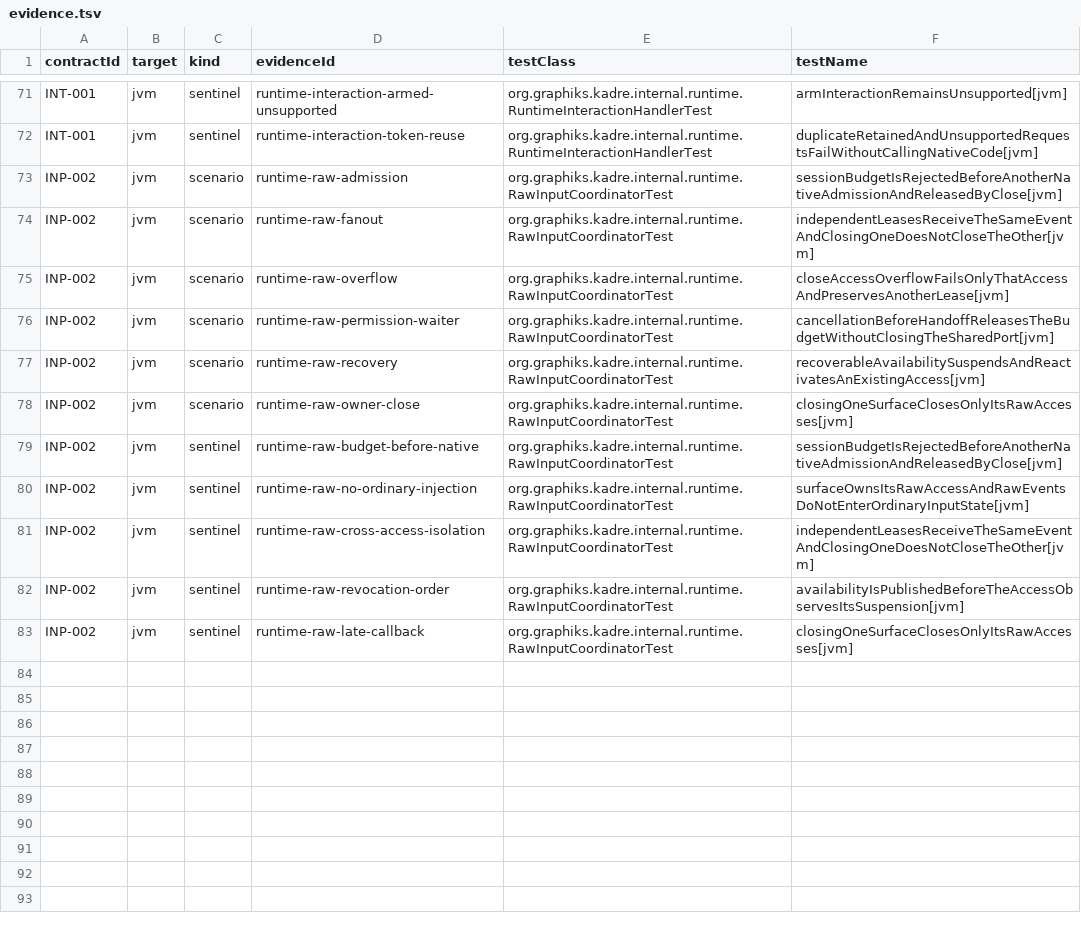
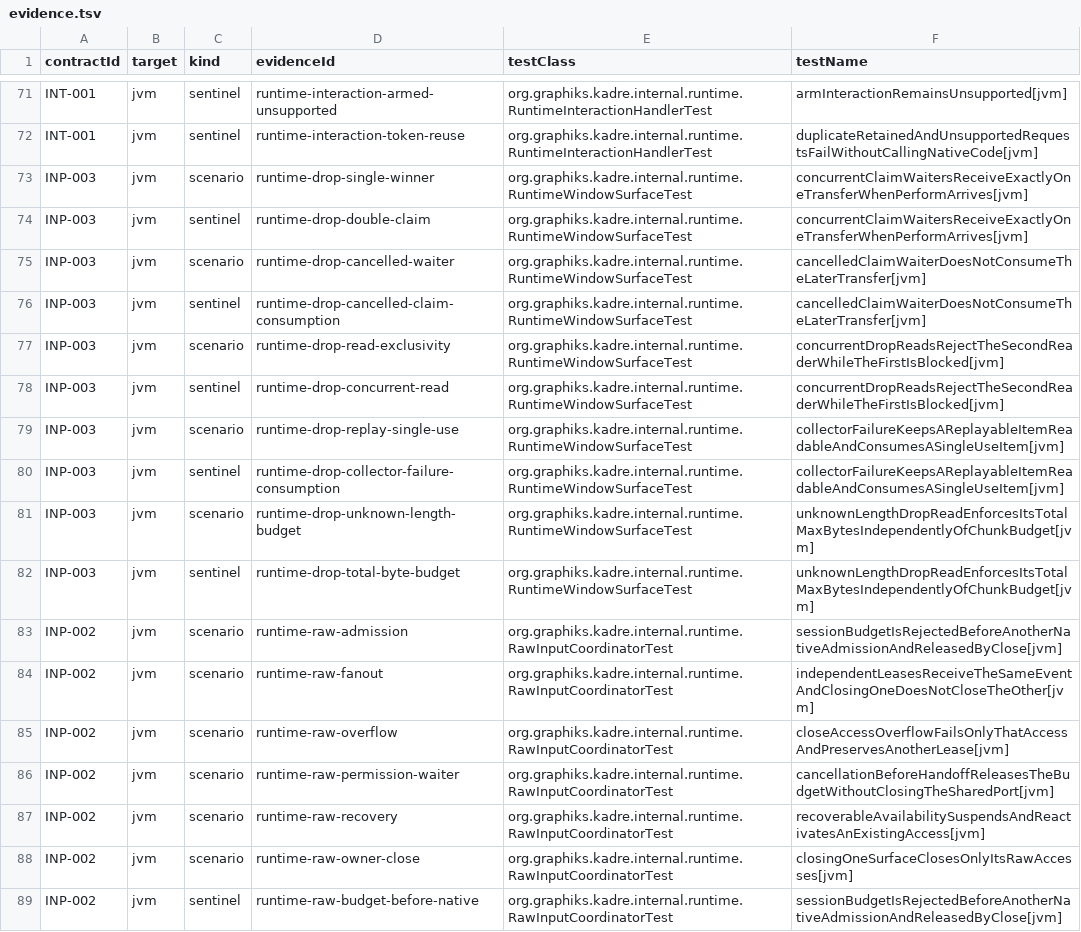
Before and after one commit to ygdrasil-io/poc-koreos, a TSV file: kadre/runtime/contracts/evidence.tsv, drawn as a sheet; only a part is shown, gaps mark what is left out; the shorter side is filled out with more unchanged rows; the diff names each change by its address in the sheet, - before the commit and + after, or states it on an @@ line.

Commit message:
feat(contracts): activate appkit drop evidence (#370)
* test(appkit): prove native drop destination routing

* feat(contracts): activate appkit drop evidence

* test(web): synchronize durable quarantine signal

```diff
--- a/kadre/runtime/contracts/evidence.tsv
+++ b/kadre/runtime/contracts/evidence.tsv
+row 73: INP-003 | jvm | scenario | runtime-drop-single-winner | org.graphiks.kadre.internal.runtime.RuntimeWindowSurfaceTest | concurrentClaimWaitersReceiveExactlyOneTransferWhenPerformArrives[jvm]
+row 74: INP-003 | jvm | sentinel | runtime-drop-double-claim | org.graphiks.kadre.internal.runtime.RuntimeWindowSurfaceTest | concurrentClaimWaitersReceiveExactlyOneTransferWhenPerformArrives[jvm]
+row 75: INP-003 | jvm | scenario | runtime-drop-cancelled-waiter | org.graphiks.kadre.internal.runtime.RuntimeWindowSurfaceTest | cancelledClaimWaiterDoesNotConsumeTheLaterTransfer[jvm]
+row 76: INP-003 | jvm | sentinel | runtime-drop-cancelled-claim-consumption | org.graphiks.kadre.internal.runtime.RuntimeWindowSurfaceTest | cancelledClaimWaiterDoesNotConsumeTheLaterTransfer[jvm]
+row 77: INP-003 | jvm | scenario | runtime-drop-read-exclusivity | org.graphiks.kadre.internal.runtime.RuntimeWindowSurfaceTest | concurrentDropReadsRejectTheSecondReaderWhileTheFirstIsBlocked[jvm]
+row 78: INP-003 | jvm | sentinel | runtime-drop-concurrent-read | org.graphiks.kadre.internal.runtime.RuntimeWindowSurfaceTest | concurrentDropReadsRejectTheSecondReaderWhileTheFirstIsBlocked[jvm]
+row 79: INP-003 | jvm | scenario | runtime-drop-replay-single-use | org.graphiks.kadre.internal.runtime.RuntimeWindowSurfaceTest | collectorFailureKeepsAReplayableItemReadableAndConsumesASingleUseItem[jvm]
+row 80: INP-003 | jvm | sentinel | runtime-drop-collector-failure-consumption | org.graphiks.kadre.internal.runtime.RuntimeWindowSurfaceTest | collectorFailureKeepsAReplayableItemReadableAndConsumesASingleUseItem[jvm]
+row 81: INP-003 | jvm | scenario | runtime-drop-unknown-length-budget | org.graphiks.kadre.internal.runtime.RuntimeWindowSurfaceTest | unknownLengthDropReadEnforcesItsTotalMaxBytesIndependentlyOfChunkBudget[jvm]
+row 82: INP-003 | jvm | sentinel | runtime-drop-total-byte-budget | org.graphiks.kadre.internal.runtime.RuntimeWindowSurfaceTest | unknownLengthDropReadEnforcesItsTotalMaxBytesIndependentlyOfChunkBudget[jvm]
```
Also changed, not shown: kadre/backend/appkit/contracts/evidence.tsv, kadre/contracts/registry/contracts.tsv, 5 other files.
